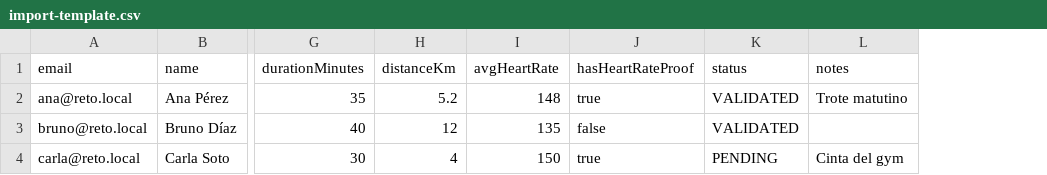
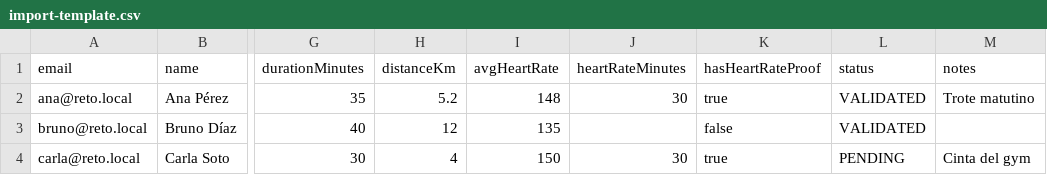
Before and after one commit to Professional-and-Personal-Branding/reto-constancia-mvp, a CSV file: docs/import-template.csv, drawn as a sheet; only a part is shown, gaps mark what is left out; the diff names each change by its address in the sheet, - before the commit and + after, or states it on an @@ line.

```diff
--- a/docs/import-template.csv
+++ b/docs/import-template.csv
+column J (heartRateMinutes), rows 2-4: 30 |  | 30
```
Also changed, not shown: 26 other files.
